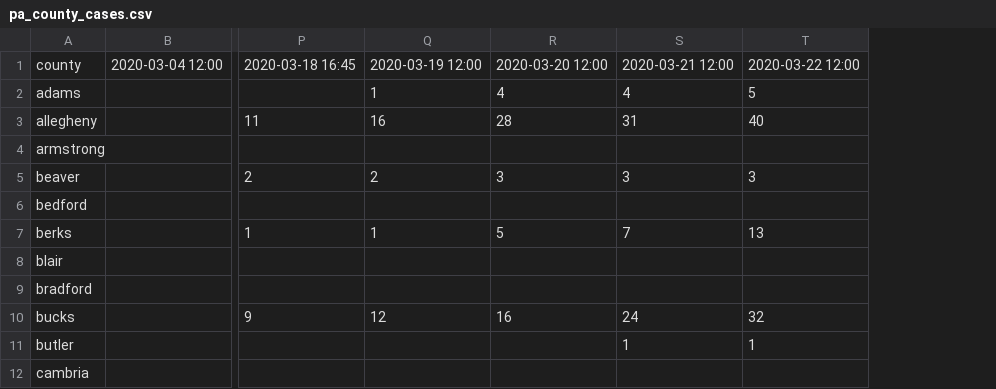
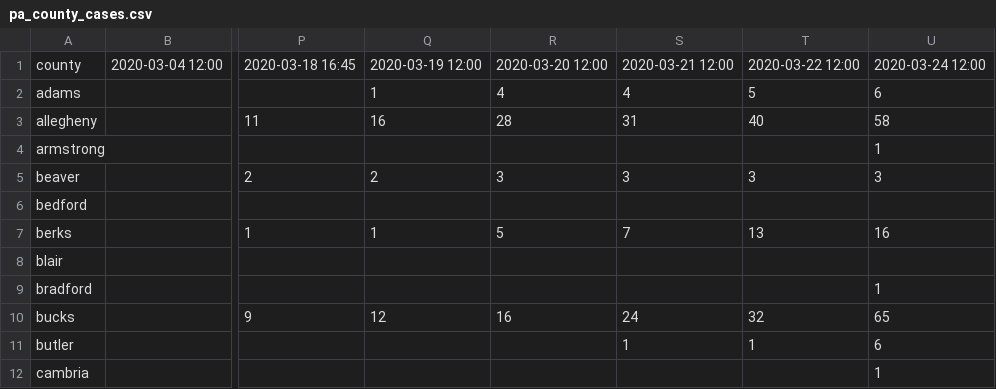
Before and after one commit to joeguinness/covid19data, a CSV file: pa_county_cases.csv, drawn as a sheet; only a part is shown, gaps mark what is left out; the diff names each change by its address in the sheet, - before the commit and + after, or states it on an @@ line.

Commit message:
updated for 2020-03-24 12:00

```diff
--- a/pa_county_cases.csv
+++ b/pa_county_cases.csv
+column U, rows 1-12: 2020-03-24 12:00 | 6 | 58 | 1 | 3 |  | 16 |  | 1 | 65 | 6 | 1
```
